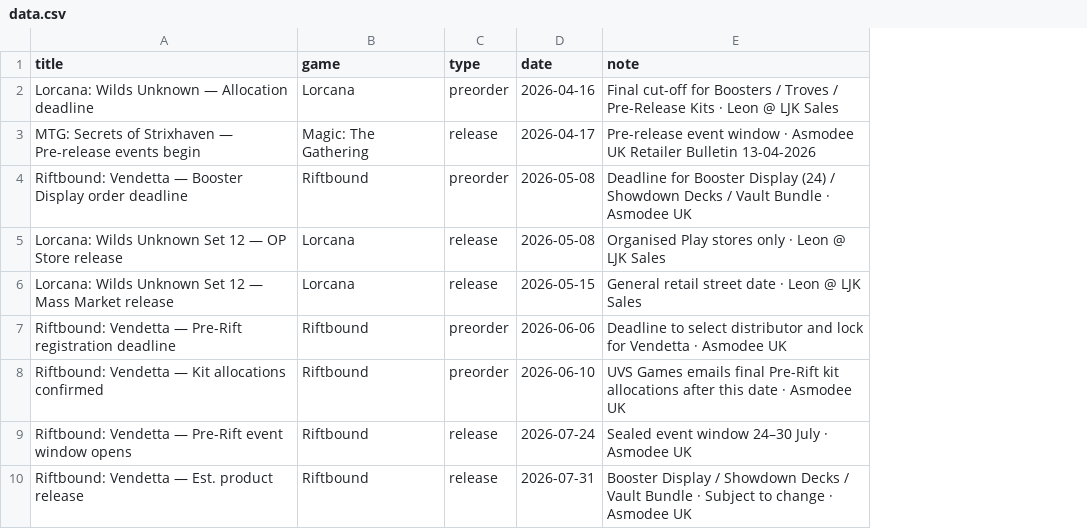
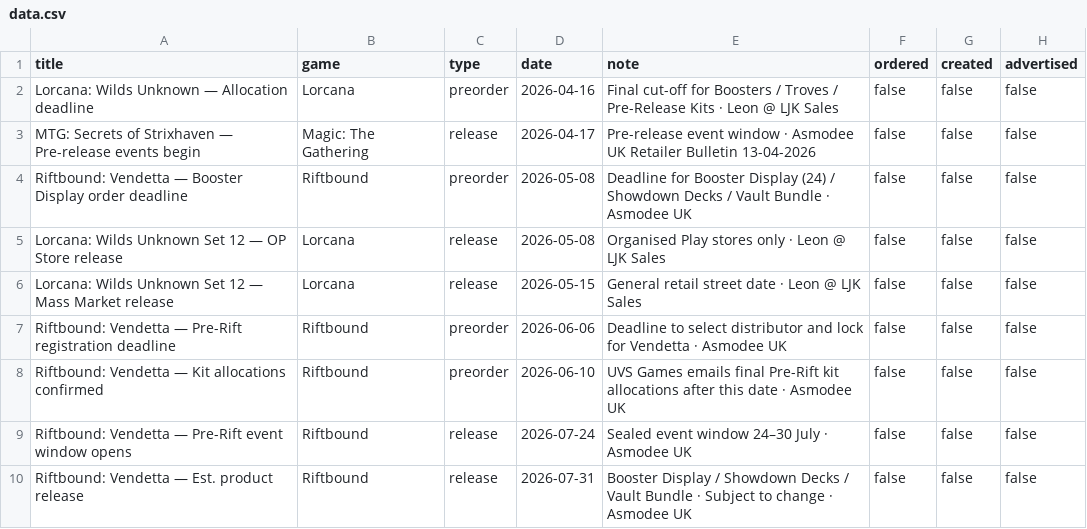
Before and after one commit to ludoquist-maker/tcg-tracker, a CSV file: data.csv, drawn as a sheet; only a part is shown; the diff covers the shown part only; the diff names each change by its address in the sheet, - before the commit and + after, or states it on an @@ line.

```diff
--- a/data.csv
+++ b/data.csv
+column F (ordered), rows 2-10: all false
+column G (created), rows 2-10: all false
+column H (advertised), rows 2-10: all false
```
Also changed, not shown: 2 removed rows elsewhere in this file, 1 other file.
